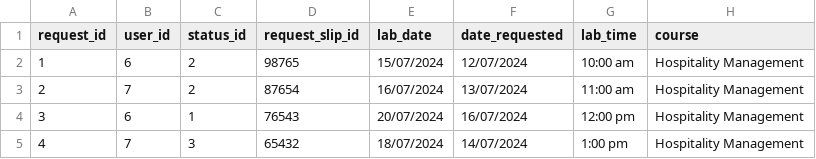
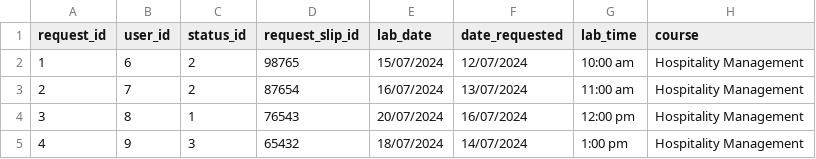
Before and after one commit to kang1Oh/hmbs_system, a CSV file: csv_files/borrow_requests.csv, drawn as a sheet.

```diff
--- a/csv_files/borrow_requests.csv
+++ b/csv_files/borrow_requests.csv
@@ -3,3 +3,3 @@
 2,7,2,87654,16/07/2024,13/07/2024,11:00 am,Hospitality Management
-3,6,1,76543,20/07/2024,16/07/2024,12:00 pm,Hospitality Management
-4,7,3,65432,18/07/2024,14/07/2024,1:00 pm,Hospitality Management
+3,8,1,76543,20/07/2024,16/07/2024,12:00 pm,Hospitality Management
+4,9,3,65432,18/07/2024,14/07/2024,1:00 pm,Hospitality Management
```
Also changed, not shown: csv_files/users.csv, 40 other files.
